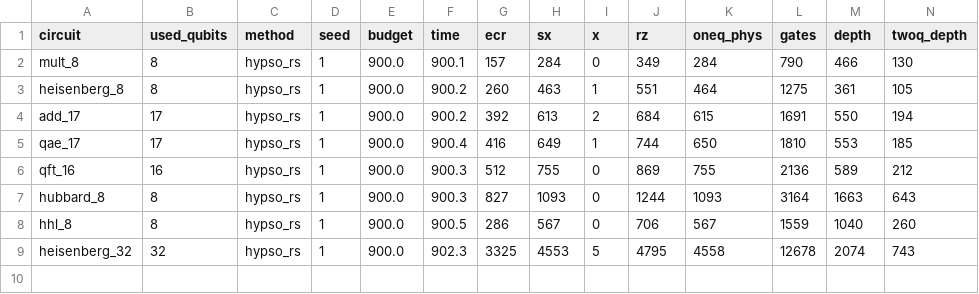
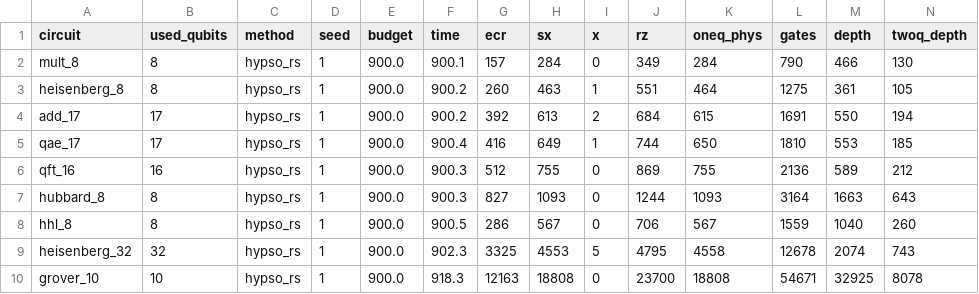
Before and after one commit to mwalidcharrwi/PSO_Optimization, a CSV file: results/ibm_revision/hypso_rs/results.csv, drawn as a sheet; only a part is shown; rows hold the shown columns only; the diff names each change by its address in the sheet, - before the commit and + after, or states it on an @@ line.

```diff
--- a/results/ibm_revision/hypso_rs/results.csv
+++ b/results/ibm_revision/hypso_rs/results.csv
+row 10: grover_10 | 10 | hypso_rs | 1 | 900.0 | 918.3 | 12163 | 18808 | 0 | 23700 | 18808 | 54671 | 32925 | 8078
```
Also changed, not shown: 3 other files.
